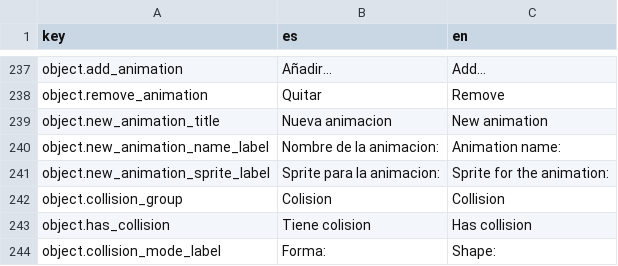
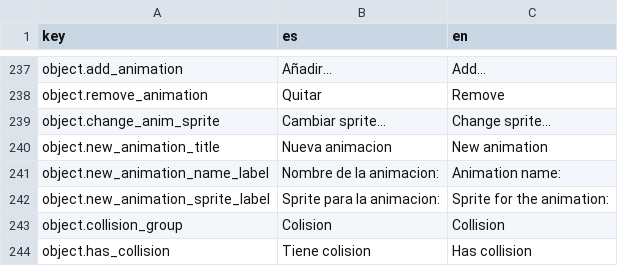
Before and after one commit to Lozamded/ESP32-S3-FantasyConsole, a CSV file: tools/turtlestudio/src/turtlestudio/strings.csv, drawn as a sheet; only a part is shown, gaps mark what is left out; the shorter side is filled out with more unchanged rows.

Commit message:
feat: change sprite of animations (object editor)

```diff
--- a/tools/turtlestudio/src/turtlestudio/strings.csv
+++ b/tools/turtlestudio/src/turtlestudio/strings.csv
@@ -246,2 +246,3 @@ object.add_animation,Añadir…,Add…
 object.remove_animation,Quitar,Remove
+object.change_anim_sprite,Cambiar sprite…,Change sprite…
 object.new_animation_title,Nueva animacion,New animation
```
Also changed, not shown: 3 other files.
